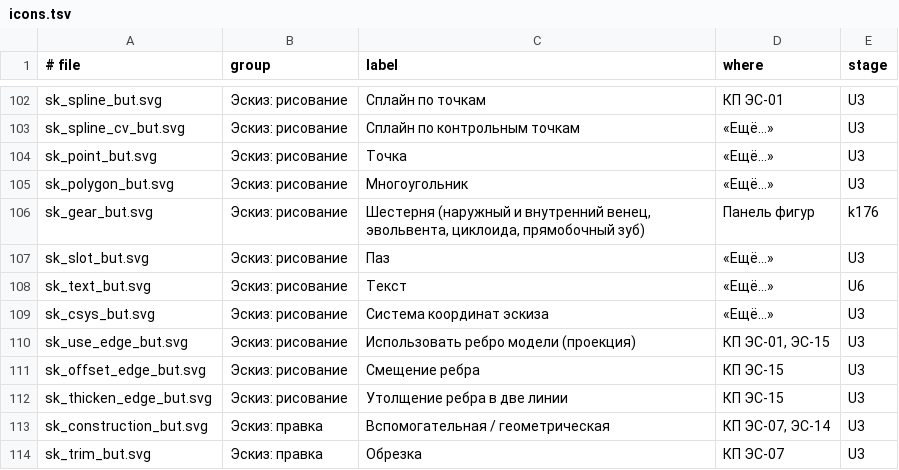
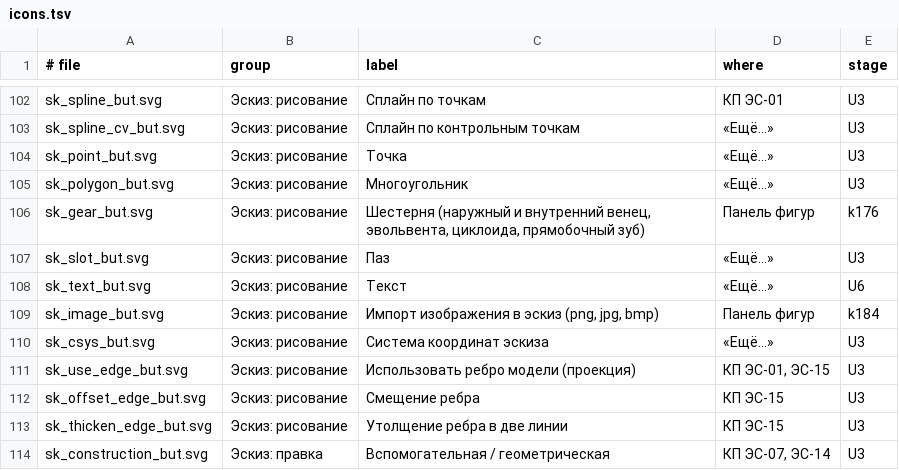
Before and after one commit to VladKlimenko-dev/parametric3d-rep, a TSV file: src/App/Assets/icons.tsv, drawn as a sheet; only a part is shown, gaps mark what is left out; the shorter side is filled out with more unchanged rows; the diff names each change by its address in the sheet, - before the commit and + after, or states it on an @@ line.

```diff
--- a/src/App/Assets/icons.tsv
+++ b/src/App/Assets/icons.tsv
+row 109: sk_image_but.svg | Эскиз: рисование | Импорт изображения в эскиз (png, jpg, bmp) | Панель фигур | k184
```
Also changed, not shown: 15 other files.
